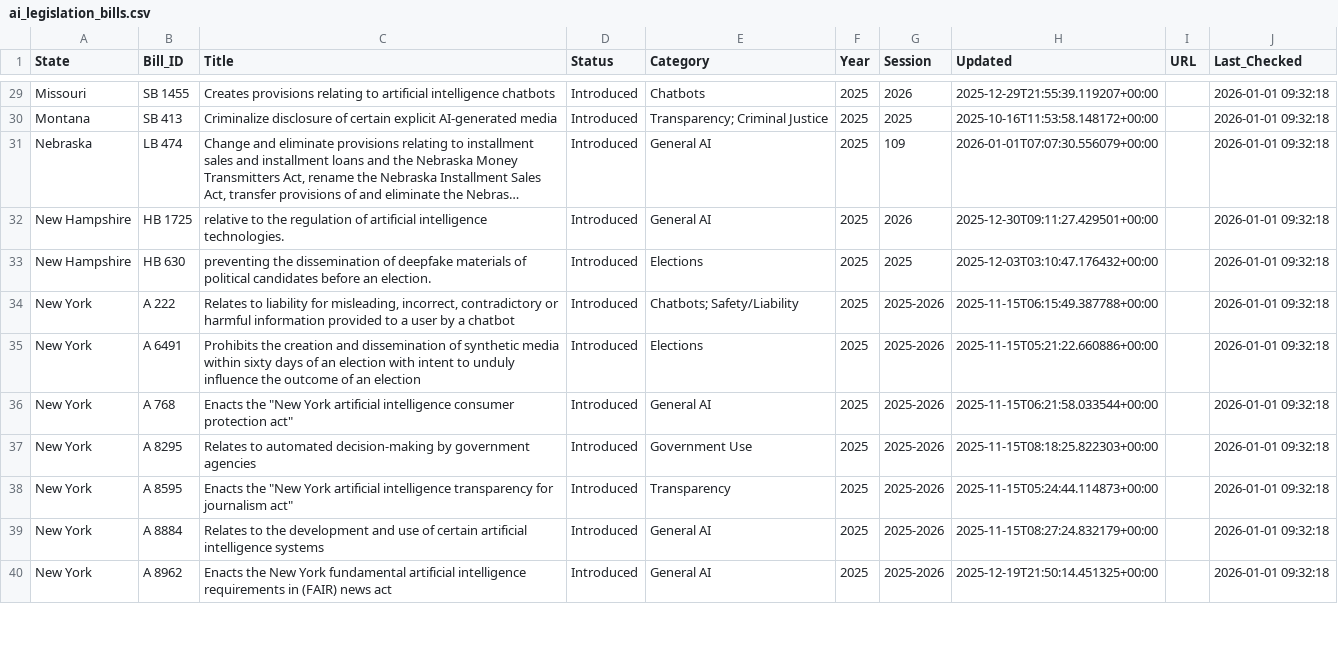
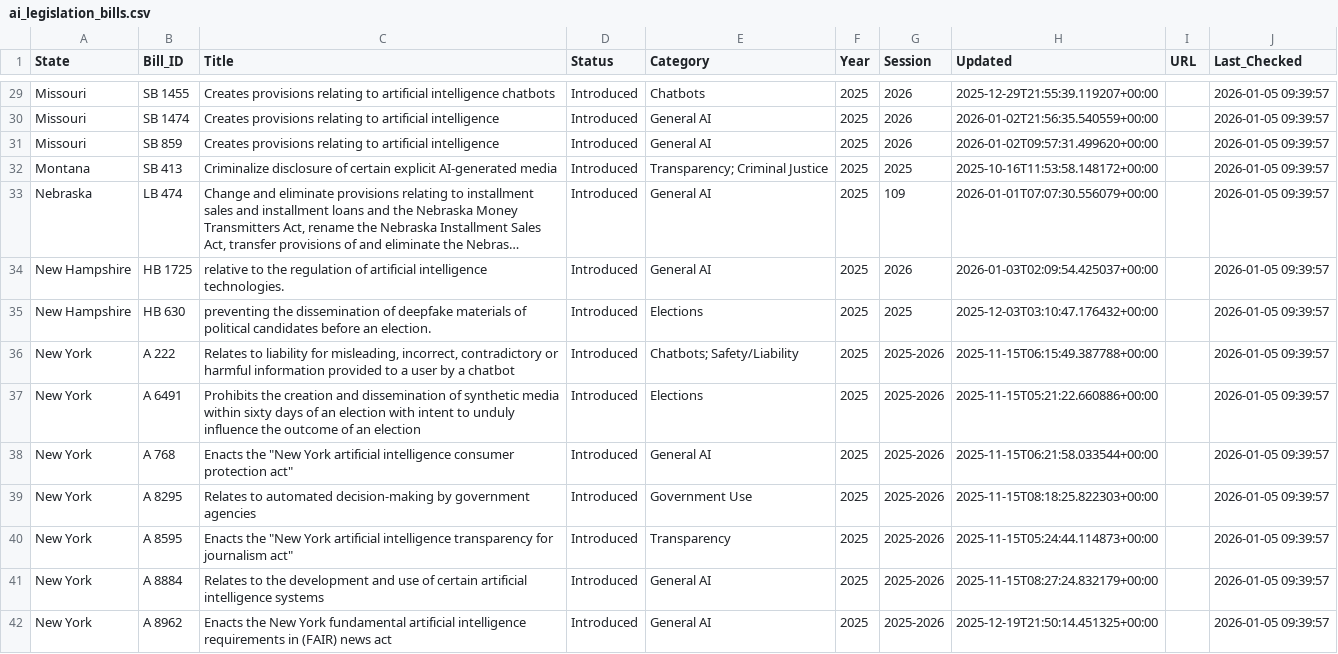
Before and after one commit to nikzei/state-ai-legislation-tracker, a CSV file: data/ai_legislation_bills.csv, drawn as a sheet; only a part is shown, gaps mark what is left out; long unchanged cells end in …; addresses are those after the commit; the diff covers the shown part only; the diff names each change by its address in the sheet, - before the commit and + after, or states it on an @@ line.

```diff
--- a/data/ai_legislation_bills.csv
+++ b/data/ai_legislation_bills.csv
-J29 (Last_Checked): 2026-01-01 09:32:18
+J29 (Last_Checked): 2026-01-05 09:39:57
+row 30: Missouri | SB 1474 | Creates provisions relating to artificial intelligence | Introduced | General AI | 2025 | 2026 | 2026-01-02T21:56:35.540559+00:00 |  | 2026-01-05 09:39:57
+row 31: Missouri | SB 859 | Creates provisions relating to artificial intelligence | Introduced | General AI | 2025 | 2026 | 2026-01-02T09:57:31.499620+00:00 |  | 2026-01-05 09:39:57
-J32:J42 (Last_Checked): 2026-01-01 09:32:18
+J32:J42 (Last_Checked): 2026-01-05 09:39:57
-H34 (Updated): 2025-12-30T09:11:27.429501+00:00
+H34 (Updated): 2026-01-03T02:09:54.425037+00:00
```
Also changed, not shown: 1 added row, 1 removed row and 46 edited cells elsewhere in this file, data/ai_legislation_summary.csv.
